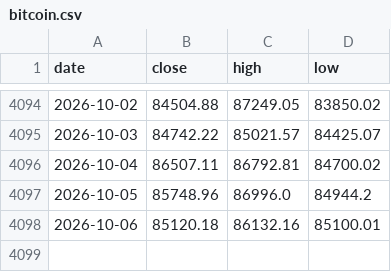
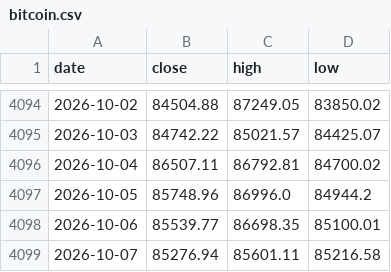
Before and after one commit to soohucn-gif/macro5-dashboard, a CSV file: data/bitcoin.csv, drawn as a sheet; only a part is shown, gaps mark what is left out.

```diff
--- a/data/bitcoin.csv
+++ b/data/bitcoin.csv
@@ -4097,2 +4097,3 @@ date,close,high,low
 2026-10-05,85748.96,86996.0,84944.2
-2026-10-06,85120.18,86132.16,85100.01
+2026-10-06,85539.77,86698.35,85100.01
+2026-10-07,85276.94,85601.11,85216.58
```
Also changed, not shown: data/equity_indices.csv, data/gpu_rental.csv, 8 other files.
